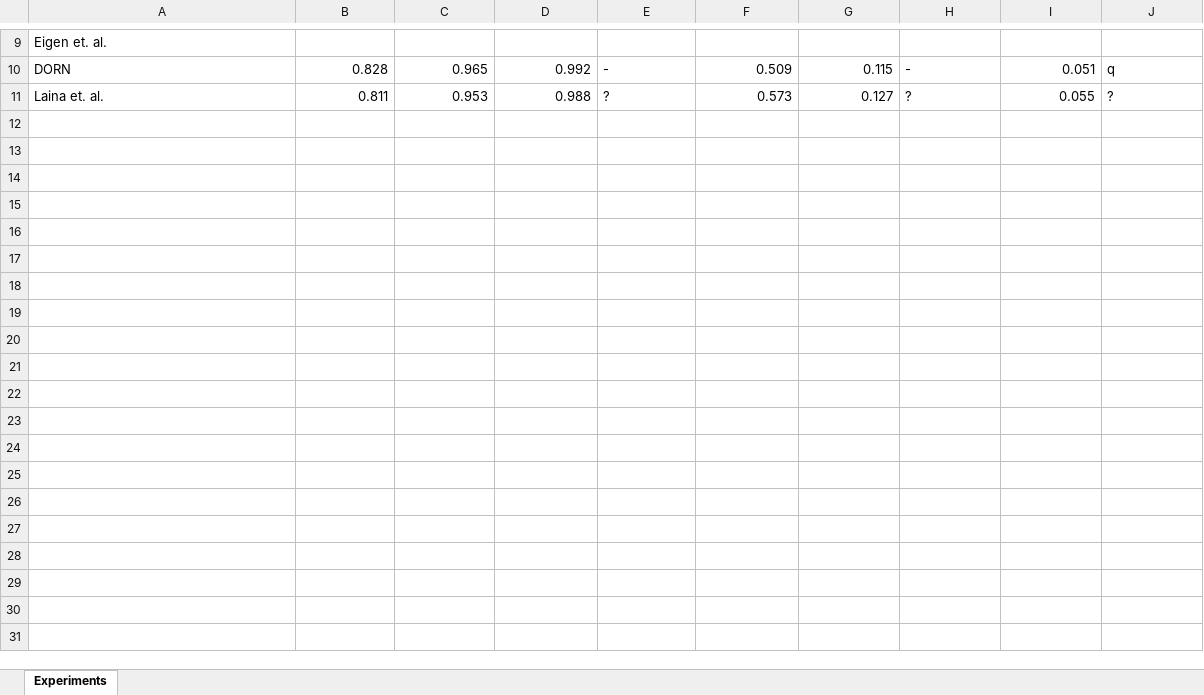
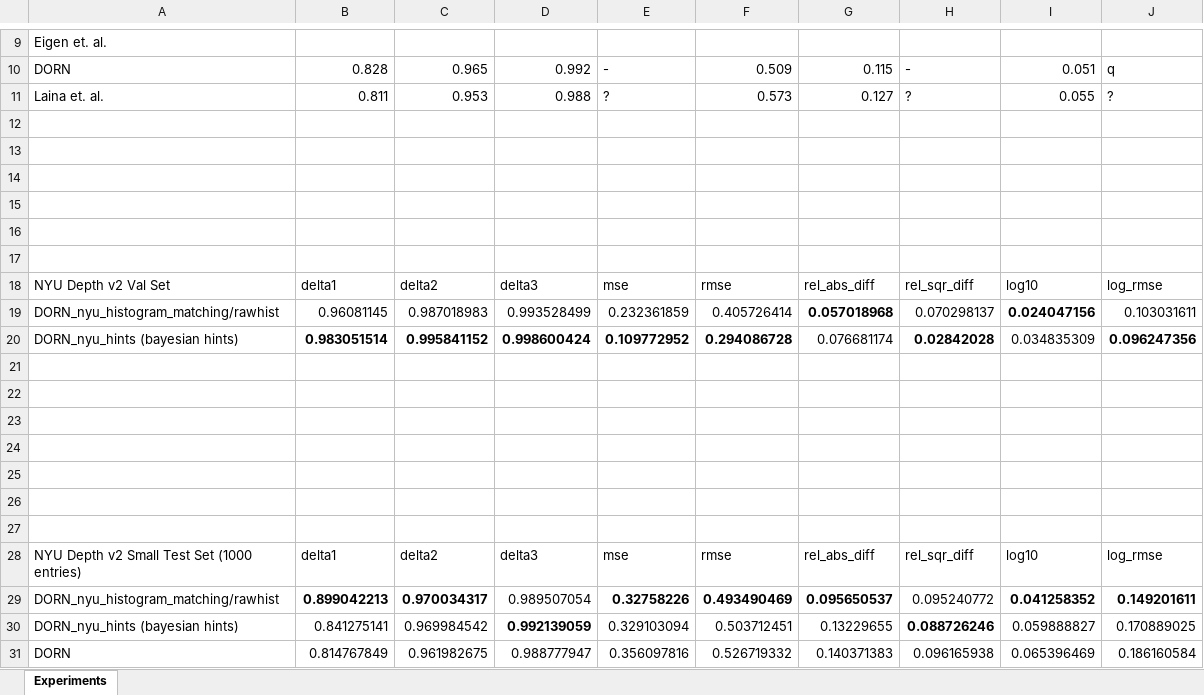
Before and after one commit to computational-imaging/spad_single, an Excel workbook: paper/DepthNet.xlsx, sheet Experiments, drawn as a sheet; only a part is shown, gaps mark what is left out; values as stored, in another font and other column widths than the file's, no borders; the diff names each change by its address in the sheet, - before the commit and + after, or states it on an @@ line.

Commit message:
Debugging bayesian_opt.

```diff
--- a/paper/DepthNet.xlsx (sheet Experiments)
+++ b/paper/DepthNet.xlsx (sheet Experiments)
+row 12: (empty)
+row 13: (empty)
+row 14: (empty)
+row 15: (empty)
+row 16: (empty)
+row 17: (empty)
+row 18: NYU Depth v2 Val Set | delta1 | delta2 | delta3 | mse | rmse | rel_abs_diff | rel_sqr_diff | log10 | log_rmse
+row 19: DORN_nyu_histogram_matching/rawhist | 0.96081145 | 0.987018983 | 0.993528499 | 0.232361859 | 0.405726414 | 0.057018968 | 0.070298137 | 0.024047156 | 0.103031611
+row 20: DORN_nyu_hints (bayesian hints) | 0.983051514 | 0.995841152 | 0.998600424 | 0.109772952 | 0.294086728 | 0.076681174 | 0.02842028 | 0.034835309 | 0.096247356
+row 21: (empty)
+row 22: (empty)
+row 23: (empty)
+row 24: (empty)
+row 25: (empty)
+row 26: (empty)
+row 27: (empty)
+row 28: NYU Depth v2 Small Test Set (1000 entries) | delta1 | delta2 | delta3 | mse | rmse | rel_abs_diff | rel_sqr_diff | log10 | log_rmse
+row 29: DORN_nyu_histogram_matching/rawhist | 0.899042213 | 0.970034317 | 0.989507054 | 0.32758226 | 0.493490469 | 0.095650537 | 0.095240772 | 0.041258352 | 0.149201611
+row 30: DORN_nyu_hints (bayesian hints) | 0.841275141 | 0.969984542 | 0.992139059 | 0.329103094 | 0.503712451 | 0.13229655 | 0.088726246 | 0.059888827 | 0.170889025
+row 31: DORN | 0.814767849 | 0.961982675 | 0.988777947 | 0.356097816 | 0.526719332 | 0.140371383 | 0.096165938 | 0.065396469 | 0.186160584
```
Also changed, not shown: 10 other files.
